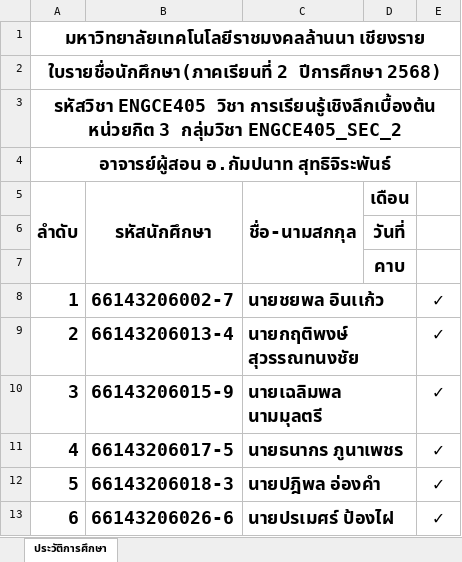
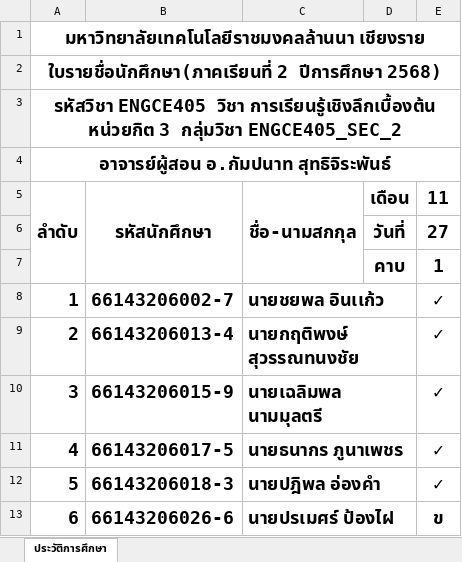
Before and after one commit to KungLobster69/WORK, an Excel workbook: RMUTL_WORK/Teaching work/2025/เทอม_02/ENGCE405_Introduction to Deep Learning/SEC_02_CHECK_LIST_405.xlsx, sheet ประวัติการศึกษา, drawn as a sheet; values as stored, in another font and other column widths than the file's, no borders; the diff names each change by its address in the sheet, - before the commit and + after, or states it on an @@ line.

```diff
--- a/RMUTL_WORK/Teaching work/2025/เทอม_02/ENGCE405_Introduction to Deep Learning/SEC_02_CHECK_LIST_405.xlsx (sheet ประวัติการศึกษา)
+++ b/RMUTL_WORK/Teaching work/2025/เทอม_02/ENGCE405_Introduction to Deep Learning/SEC_02_CHECK_LIST_405.xlsx (sheet ประวัติการศึกษา)
-E5: (empty)
+E5: 11
-E6 (11): (empty)
+E6 (11): 27
-E7 (11): (empty)
+E7 (11): 1
-E13 (11): ✓
+E13 (11): ข
```
Also changed, not shown: RMUTL_WORK/Teaching work/2025/เทอม_02/ENGCE117_Computer Programming for Computer Engineer/CHECK_LIST_117.xlsx, 1 other file.
